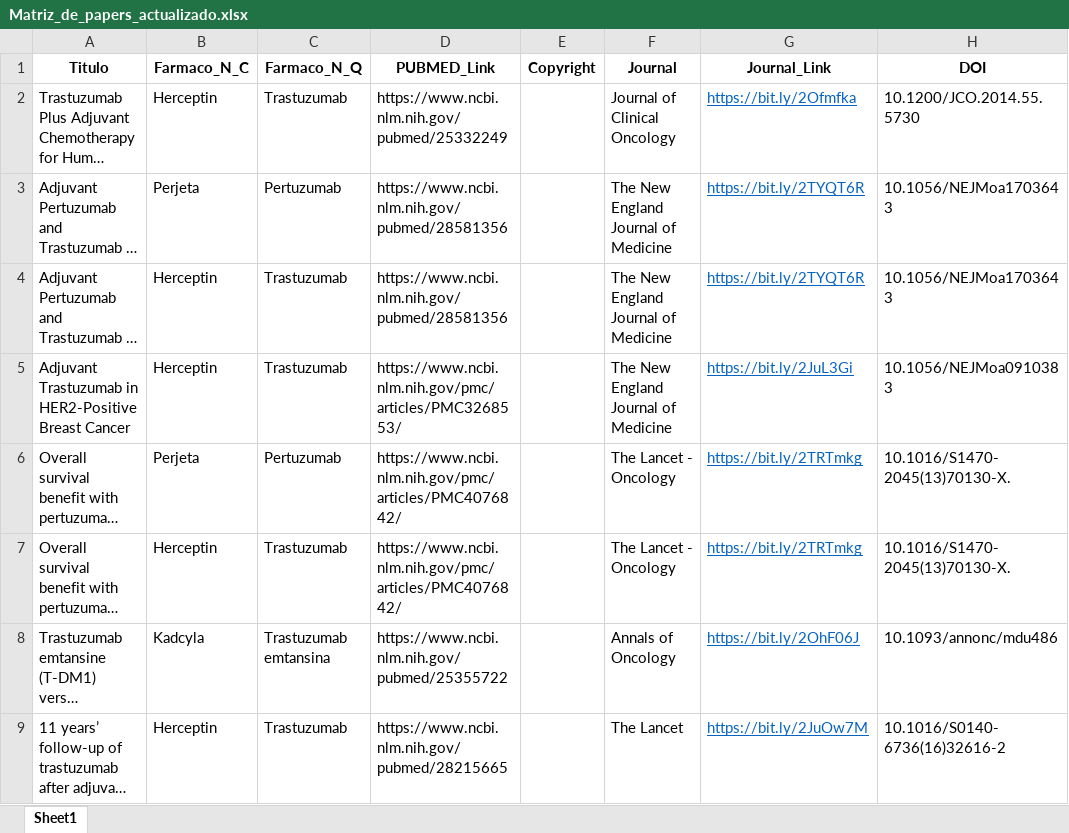
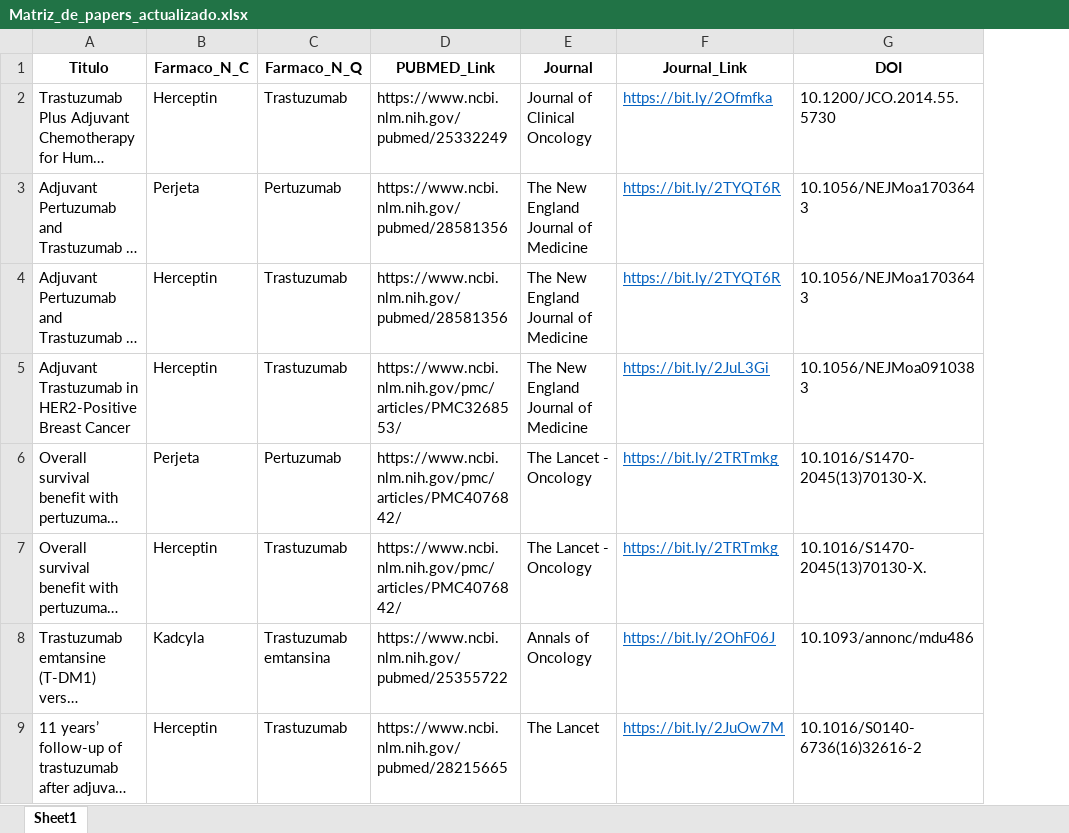
Before and after one commit to EnriqueTincopa/Pivotales, an Excel workbook: Matriz_de_papers_actualizado.xlsx, sheet Sheet1, drawn as a sheet; only a part is shown; long unchanged cells end in …; values as stored, in another font and other column widths than the file's, no borders; the diff names each change by its address in the sheet, - before the commit and + after, or states it on an @@ line.

```diff
--- a/Matriz_de_papers_actualizado.xlsx (sheet Sheet1)
+++ b/Matriz_de_papers_actualizado.xlsx (sheet Sheet1)
-column E (Copyright), empty
```
Also changed, not shown: 3 other files.
